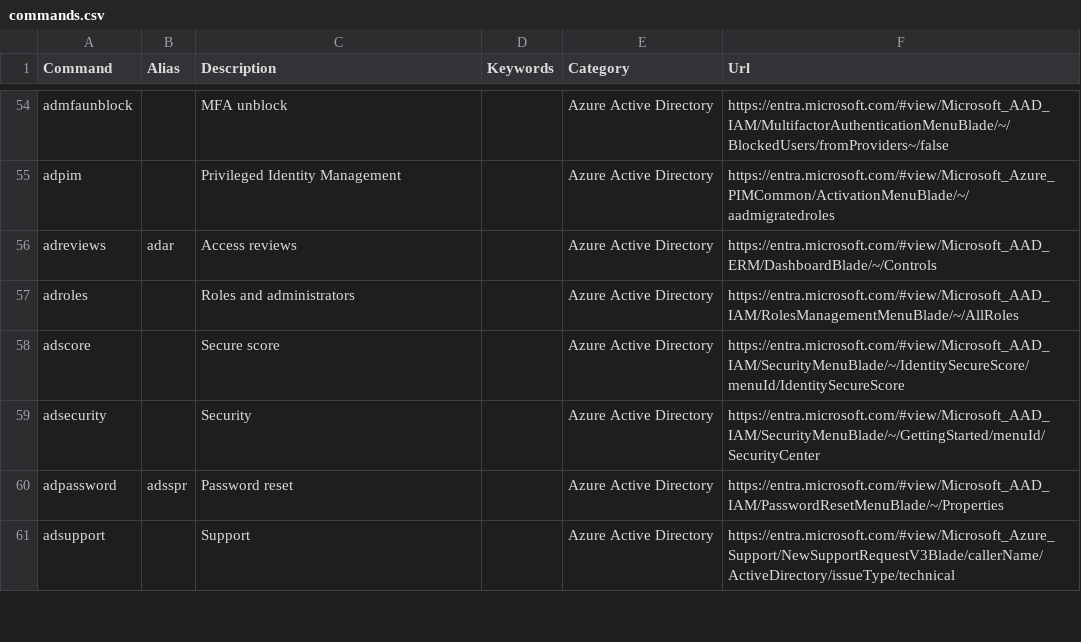
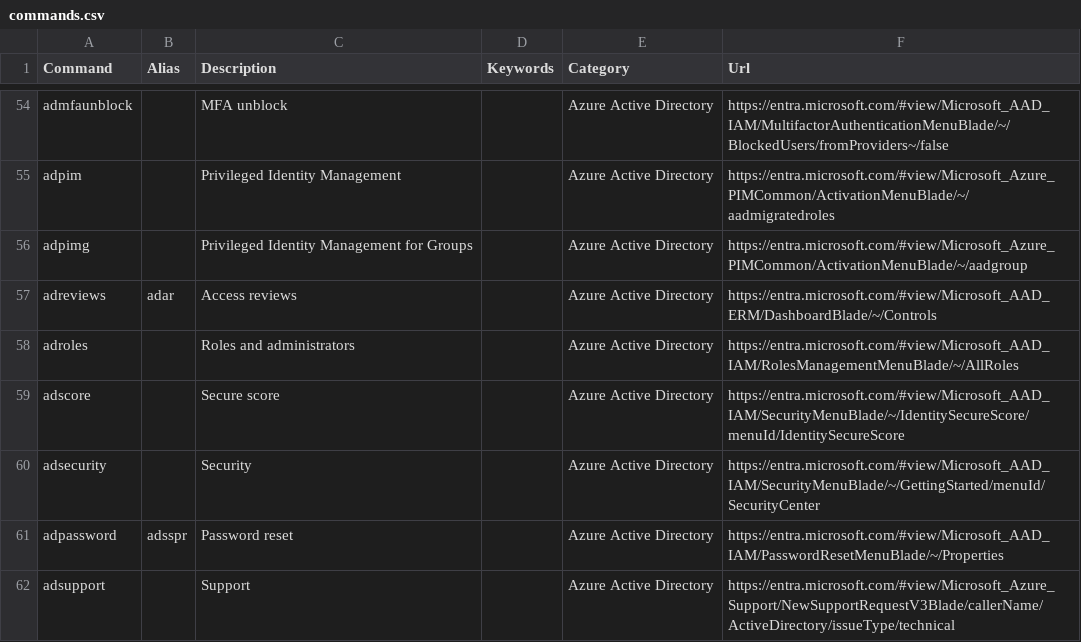
Before and after one commit to merill/cmd, a CSV file: website/config/commands.csv, drawn as a sheet; only a part is shown, gaps mark what is left out; the diff names each change by its address in the sheet, - before the commit and + after, or states it on an @@ line.

Commit message:
Update commands.csv

```diff
--- a/website/config/commands.csv
+++ b/website/config/commands.csv
+row 56: adpimg |  | Privileged Identity Management for Groups |  | Azure Active Directory | https://entra.microsoft.com/#view/Microsoft_Azure_PIMCommon/ActivationMenuBlade/~/aadgroup
```
